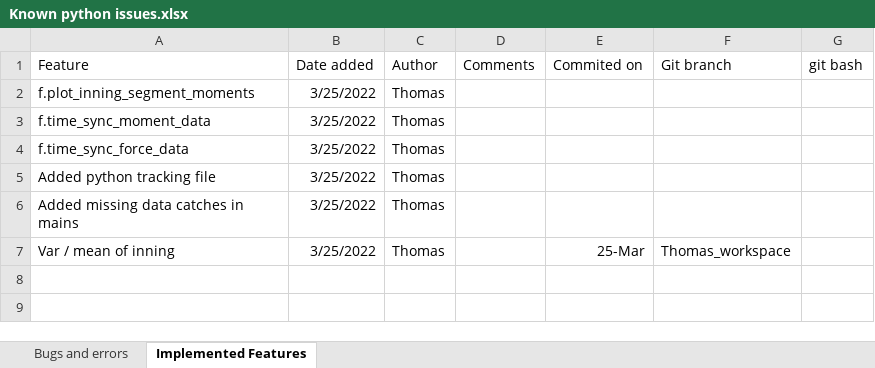
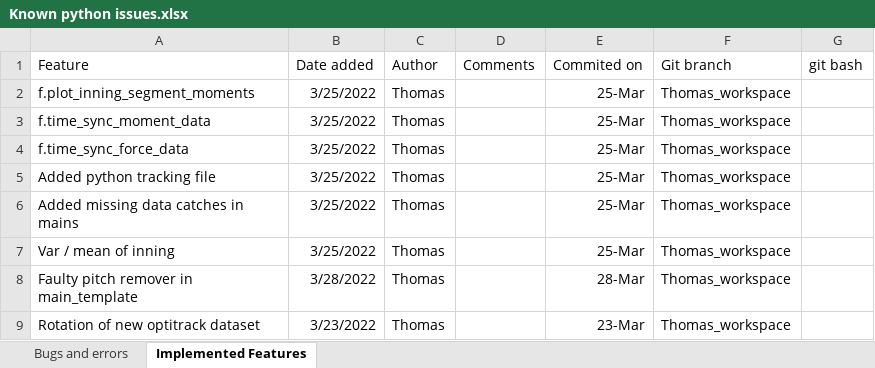
Before and after one commit to ThomasBTHL/Breaking-the-Higher-Load, an Excel workbook: Known python issues.xlsx, sheet Implemented Features, drawn as a sheet; values as stored, in another font and other column widths than the file's, no borders; the diff names each change by its address in the sheet, - before the commit and + after, or states it on an @@ line.

```diff
--- a/Known python issues.xlsx (sheet Implemented Features)
+++ b/Known python issues.xlsx (sheet Implemented Features)
-E2:E6 (Commited on): (empty)
+E2:E6 (Commited on): 25-Mar
-F2:F6 (Git branch): (empty)
+F2:F6 (Git branch): Thomas_workspace
+row 8: Faulty pitch remover in main_template | 3/28/2022 | Thomas |  | 28-Mar | Thomas_workspace
+row 9: Rotation of new optitrack dataset | 3/23/2022 | Thomas |  | 23-Mar | Thomas_workspace
```
Also changed, not shown: sheet Bugs and errors, 4 other files.
